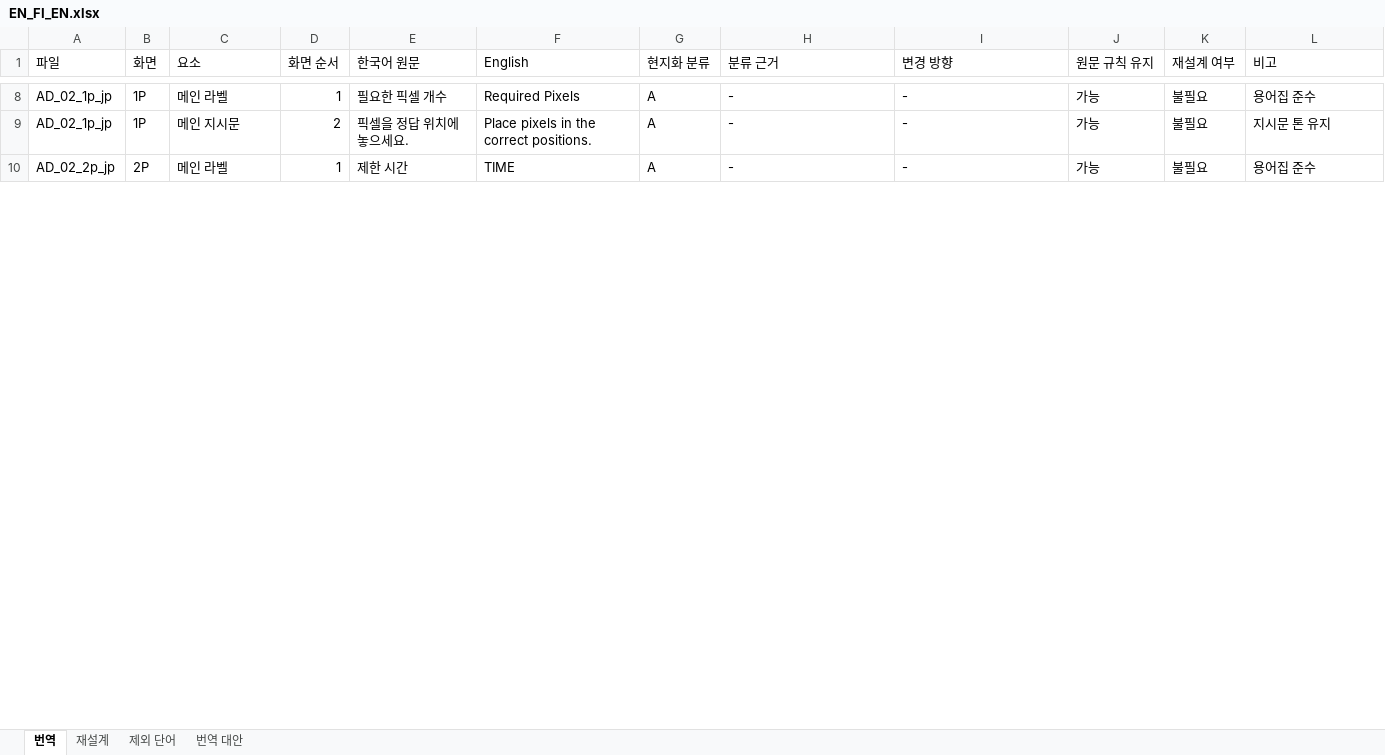
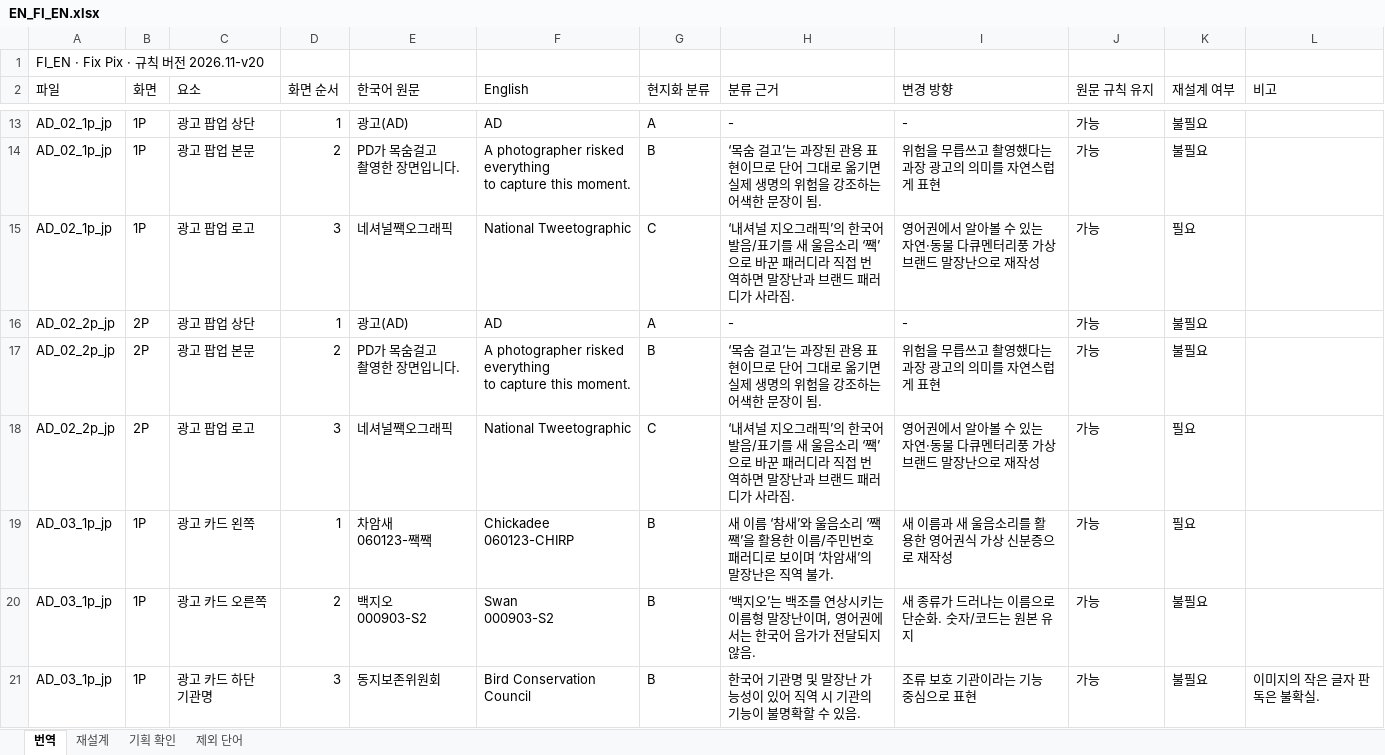
Before and after one commit to qqws5104-bot/checkie_translation, an Excel workbook: files/fix-pix/EN_FI_EN.xlsx, sheet 번역, drawn as a sheet; only a part is shown, gaps mark what is left out; values as stored, in another font and other column widths than the file's, no cell formats; addresses are those after the commit; ↵ is a line break in a cell; the diff covers the shown part only; the diff names each change by its address in the sheet, - before the commit and + after, or states it on an @@ line.

```diff
--- a/files/fix-pix/EN_FI_EN.xlsx (sheet 번역)
+++ b/files/fix-pix/EN_FI_EN.xlsx (sheet 번역)
-sheet tab: 번역 대안
+sheet tab: 기획 확인
+row 1: FI_EN · Fix Pix · 규칙 버전 2026.11-v20
-C13 (요소): 메인 라벨
+C13 (요소): 광고 팝업 상단
-E13 (한국어 원문): 필요한 픽셀 개수
+E13 (한국어 원문): 광고(AD)
-F13 (English): Required Pixels
+F13 (English): AD
-L13 (비고): 용어집 준수
+L13 (비고): (empty)
-C14 (요소): 메인 지시문
+C14 (요소): 광고 팝업 본문
-E14 (한국어 원문): 픽셀을 정답 위치에 놓으세요.
+E14 (한국어 원문): PD가 목숨걸고 ↵ 촬영한 장면입니다.
-F14 (English): Place pixels in the correct positions.
+F14 (English): A photographer risked everything ↵ to capture this moment.
-G14 (현지화 분류): A
+G14 (현지화 분류): B
-H14 (분류 근거): -
+H14 (분류 근거): ‘목숨 걸고’는 과장된 관용 표현이므로 단어 그대로 옮기면 실제 생명의 위험을 강조하는 어색한 문장이 됨.
-I14 (변경 방향): -
+I14 (변경 방향): 위험을 무릅쓰고 촬영했다는 과장 광고의 의미를 자연스럽게 표현
-L14 (비고): 지시문 톤 유지
+L14 (비고): (empty)
+row 15: AD_02_1p_jp | 1P | 광고 팝업 로고 | 3 | 네셔널짹오그래픽 | National Tweetographic | C | ‘내셔널 지오그래픽’의 한국어 발음/표기를 새 울음소리 ‘짹’으로 바꾼 패러디라 직접 번역하면 말장난과 브랜드 패러디가 사라짐. | 영어권에서 알아볼 수 있는 자연·동물 다큐멘터리풍 가상 브랜드 말장난으로 재작성 | 가능 | 필요
-C16 (요소): 메인 라벨
+C16 (요소): 광고 팝업 상단
-E16 (한국어 원문): 제한 시간
+E16 (한국어 원문): 광고(AD)
-F16 (English): TIME
+F16 (English): AD
-L16 (비고): 용어집 준수
+L16 (비고): (empty)
+row 17: AD_02_2p_jp | 2P | 광고 팝업 본문 | 2 | PD가 목숨걸고 ↵ 촬영한 장면입니다. | A photographer risked everything ↵ to capture this moment. | B | ‘목숨 걸고’는 과장된 관용 표현이므로 단어 그대로 옮기면 실제 생명의 위험을 강조하는 어색한 문장이 됨. | 위험을 무릅쓰고 촬영했다는 과장 광고의 의미를 자연스럽게 표현 | 가능 | 불필요
+row 18: AD_02_2p_jp | 2P | 광고 팝업 로고 | 3 | 네셔널짹오그래픽 | National Tweetographic | C | ‘내셔널 지오그래픽’의 한국어 발음/표기를 새 울음소리 ‘짹’으로 바꾼 패러디라 직접 번역하면 말장난과 브랜드 패러디가 사라짐. | 영어권에서 알아볼 수 있는 자연·동물 다큐멘터리풍 가상 브랜드 말장난으로 재작성 | 가능 | 필요
+row 19: AD_03_1p_jp | 1P | 광고 카드 왼쪽 | 1 | 차암새 ↵ 060123-짹짹 | Chickadee ↵ 060123-CHIRP | B | 새 이름 ‘참새’와 울음소리 ‘짹짹’을 활용한 이름/주민번호 패러디로 보이며 ‘차암새’의 말장난은 직역 불가. | 새 이름과 새 울음소리를 활용한 영어권식 가상 신분증으로 재작성 | 가능 | 필요
+row 20: AD_03_1p_jp | 1P | 광고 카드 오른쪽 | 2 | 백지오 ↵ 000903-S2 | Swan ↵ 000903-S2 | B | ‘백지오’는 백조를 연상시키는 이름형 말장난이며, 영어권에서는 한국어 음가가 전달되지 않음. | 새 종류가 드러나는 이름으로 단순화. 숫자/코드는 원본 유지 | 가능 | 불필요
+row 21: AD_03_1p_jp | 1P | 광고 카드 하단 기관명 | 3 | 동지보존위원회 | Bird Conservation Council | B | 한국어 기관명 및 말장난 가능성이 있어 직역 시 기관의 기능이 불명확할 수 있음. | 조류 보호 기관이라는 기능 중심으로 표현 | 가능 | 불필요 | 이미지의 작은 글자 판독은 불확실.
```
Also changed, not shown: 141 added rows, 2 removed rows and 27 edited cells elsewhere in this sheet, sheet 재설계, sheet 제외 단어, cell formats.
